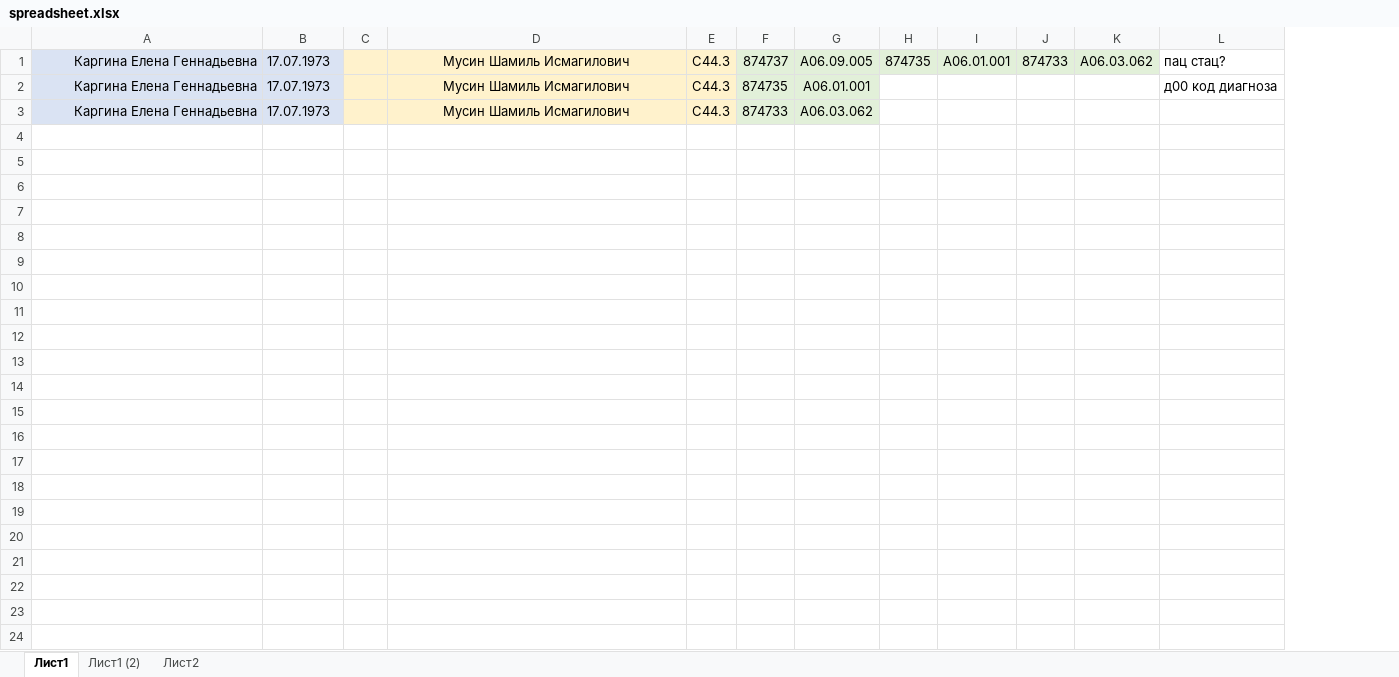
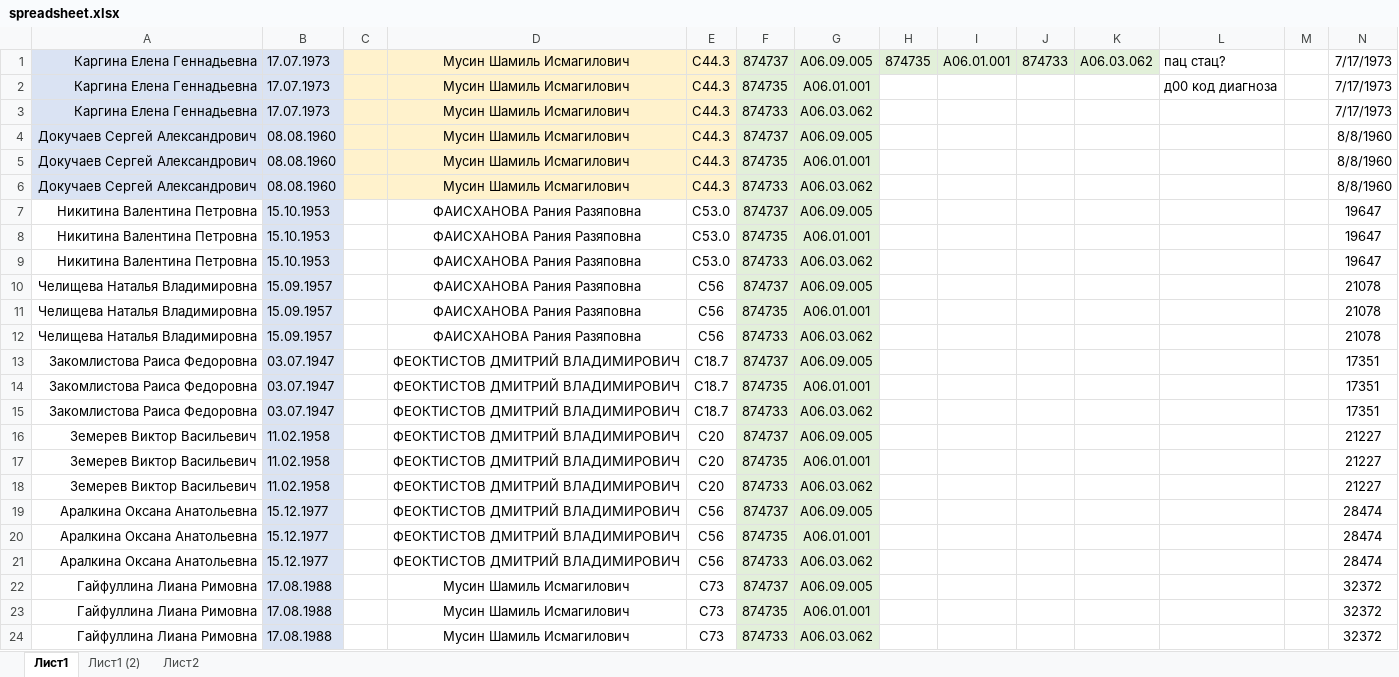
Before and after one commit to dearasheville/promed-clicker, an Excel workbook: spreadsheet.xlsx, sheet Лист1, drawn as a sheet; values as stored, in another font and other column widths than the file's, no borders; the diff names each change by its address in the sheet, - before the commit and + after, or states it on an @@ line.

Commit message:
start of testing according to the xlsx

```diff
--- a/spreadsheet.xlsx (sheet Лист1)
+++ b/spreadsheet.xlsx (sheet Лист1)
+column M, empty
+column N, rows 1-3: all 7/17/1973
+row 4: Докучаев Сергей Александрович | 08.08.1960 |  | Мусин Шамиль Исмагилович | C44.3 | 874737 | A06.09.005 |  |  |  |  |  |  | 8/8/1960
+row 5: Докучаев Сергей Александрович | 08.08.1960 |  | Мусин Шамиль Исмагилович | C44.3 | 874735 | A06.01.001 |  |  |  |  |  |  | 8/8/1960
+row 6: Докучаев Сергей Александрович | 08.08.1960 |  | Мусин Шамиль Исмагилович | C44.3 | 874733 | A06.03.062 |  |  |  |  |  |  | 8/8/1960
+row 7: Никитина Валентина Петровна | 15.10.1953 |  | ФАИСХАНОВА Рания Разяповна | C53.0 | 874737 | A06.09.005 |  |  |  |  |  |  | 19647
+row 8: Никитина Валентина Петровна | 15.10.1953 |  | ФАИСХАНОВА Рания Разяповна | C53.0 | 874735 | A06.01.001 |  |  |  |  |  |  | 19647
+row 9: Никитина Валентина Петровна | 15.10.1953 |  | ФАИСХАНОВА Рания Разяповна | C53.0 | 874733 | A06.03.062 |  |  |  |  |  |  | 19647
+row 10: Челищева Наталья Владимировна | 15.09.1957 |  | ФАИСХАНОВА Рания Разяповна | C56 | 874737 | A06.09.005 |  |  |  |  |  |  | 21078
+row 11: Челищева Наталья Владимировна | 15.09.1957 |  | ФАИСХАНОВА Рания Разяповна | C56 | 874735 | A06.01.001 |  |  |  |  |  |  | 21078
+row 12: Челищева Наталья Владимировна | 15.09.1957 |  | ФАИСХАНОВА Рания Разяповна | C56 | 874733 | A06.03.062 |  |  |  |  |  |  | 21078
+row 13: Закомлистова Раиса Федоровна | 03.07.1947 |  | ФЕОКТИСТОВ ДМИТРИЙ ВЛАДИМИРОВИЧ | C18.7 | 874737 | A06.09.005 |  |  |  |  |  |  | 17351
+row 14: Закомлистова Раиса Федоровна | 03.07.1947 |  | ФЕОКТИСТОВ ДМИТРИЙ ВЛАДИМИРОВИЧ | C18.7 | 874735 | A06.01.001 |  |  |  |  |  |  | 17351
+row 15: Закомлистова Раиса Федоровна | 03.07.1947 |  | ФЕОКТИСТОВ ДМИТРИЙ ВЛАДИМИРОВИЧ | C18.7 | 874733 | A06.03.062 |  |  |  |  |  |  | 17351
+row 16: Земерев Виктор Васильевич | 11.02.1958 |  | ФЕОКТИСТОВ ДМИТРИЙ ВЛАДИМИРОВИЧ | C20 | 874737 | A06.09.005 |  |  |  |  |  |  | 21227
+row 17: Земерев Виктор Васильевич | 11.02.1958 |  | ФЕОКТИСТОВ ДМИТРИЙ ВЛАДИМИРОВИЧ | C20 | 874735 | A06.01.001 |  |  |  |  |  |  | 21227
+row 18: Земерев Виктор Васильевич | 11.02.1958 |  | ФЕОКТИСТОВ ДМИТРИЙ ВЛАДИМИРОВИЧ | C20 | 874733 | A06.03.062 |  |  |  |  |  |  | 21227
+row 19: Аралкина Оксана Анатольевна | 15.12.1977 |  | ФЕОКТИСТОВ ДМИТРИЙ ВЛАДИМИРОВИЧ | C56 | 874737 | A06.09.005 |  |  |  |  |  |  | 28474
+row 20: Аралкина Оксана Анатольевна | 15.12.1977 |  | ФЕОКТИСТОВ ДМИТРИЙ ВЛАДИМИРОВИЧ | C56 | 874735 | A06.01.001 |  |  |  |  |  |  | 28474
+row 21: Аралкина Оксана Анатольевна | 15.12.1977 |  | ФЕОКТИСТОВ ДМИТРИЙ ВЛАДИМИРОВИЧ | C56 | 874733 | A06.03.062 |  |  |  |  |  |  | 28474
+row 22: Гайфуллина Лиана Римовна | 17.08.1988 |  | Мусин Шамиль Исмагилович | C73 | 874737 | A06.09.005 |  |  |  |  |  |  | 32372
+row 23: Гайфуллина Лиана Римовна | 17.08.1988 |  | Мусин Шамиль Исмагилович | C73 | 874735 | A06.01.001 |  |  |  |  |  |  | 32372
+row 24: Гайфуллина Лиана Римовна | 17.08.1988 |  | Мусин Шамиль Исмагилович | C73 | 874733 | A06.03.062 |  |  |  |  |  |  | 32372
```
Also changed, not shown: formulas that keep their value.
